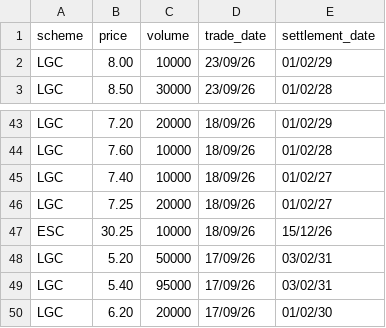
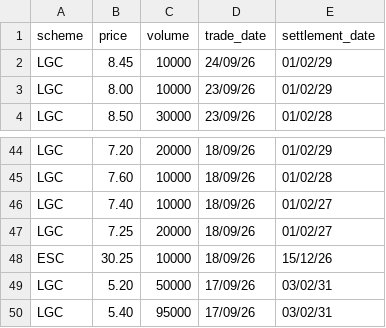
Before and after one commit to nwbort/lgc-forward-prices, a CSV file: forward_trades.csv, drawn as a sheet; only a part is shown, gaps mark what is left out.

```diff
--- a/forward_trades.csv
+++ b/forward_trades.csv
@@ -1,2 +1,3 @@
 scheme,price,volume,trade_date,settlement_date
+LGC,8.45,10000,24/09/26,01/02/29
 LGC,8.00,10000,23/09/26,01/02/29
@@ -49,2 +50 @@ LGC,5.20,50000,17/09/26,03/02/31
 LGC,5.40,95000,17/09/26,03/02/31
-LGC,6.20,20000,17/09/26,01/02/30
```
Also changed, not shown: spot_trades.csv.
